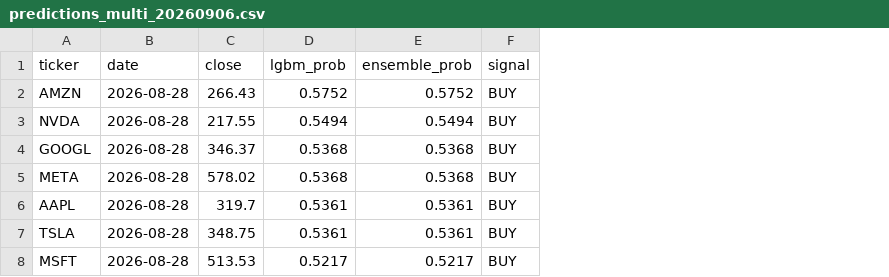
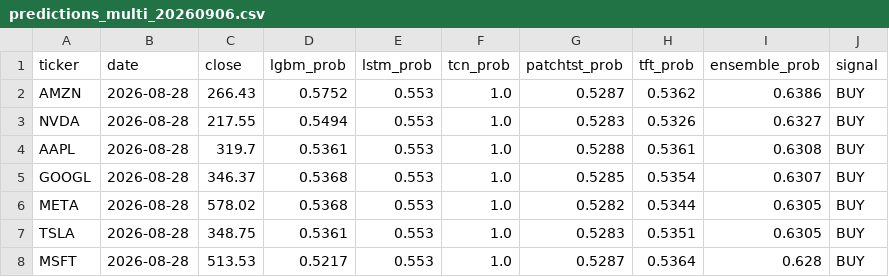
Before and after one commit to murosyo01/stock-predictor, a CSV file: data/predictions/predictions_multi_20260906.csv, drawn as a sheet; removed rows and columns are numbered as before the commit, all else as after; the diff names each change by its address in the sheet, - before the commit and + after, or states it on an @@ line.

```diff
--- a/data/predictions/predictions_multi_20260906.csv
+++ b/data/predictions/predictions_multi_20260906.csv
+column E (lstm_prob), rows 2-3: 0.553 | 0.553; rows 5-8: all 0.553
+column F (tcn_prob), rows 2-3: 1.0 | 1.0; rows 5-8: all 1.0
+column G (patchtst_prob), rows 2-3: 0.5287 | 0.5283; rows 5-8: 0.5285 | 0.5282 | 0.5283 | 0.5287
+column H (tft_prob), rows 2-3: 0.5362 | 0.5326; rows 5-8: 0.5354 | 0.5344 | 0.5351 | 0.5364
-I2 (ensemble_prob): 0.5752
+I2 (ensemble_prob): 0.6386
-I3 (ensemble_prob): 0.5494
+I3 (ensemble_prob): 0.6327
+row 4: AAPL | 2026-08-28 | 319.7 | 0.5361 | 0.553 | 1.0 | 0.5288 | 0.5361 | 0.6308 | BUY
-I5 (ensemble_prob): 0.5368
+I5 (ensemble_prob): 0.6307
-I6 (ensemble_prob): 0.5368
+I6 (ensemble_prob): 0.6305
-row 6: AAPL | 2026-08-28 | 319.7 | 0.5361 | 0.5361 | BUY
-I7 (ensemble_prob): 0.5361
+I7 (ensemble_prob): 0.6305
-I8 (ensemble_prob): 0.5217
+I8 (ensemble_prob): 0.628
```
Also changed, not shown: data/backtest_by_model.csv, data/model_reliability_ranking.csv.
